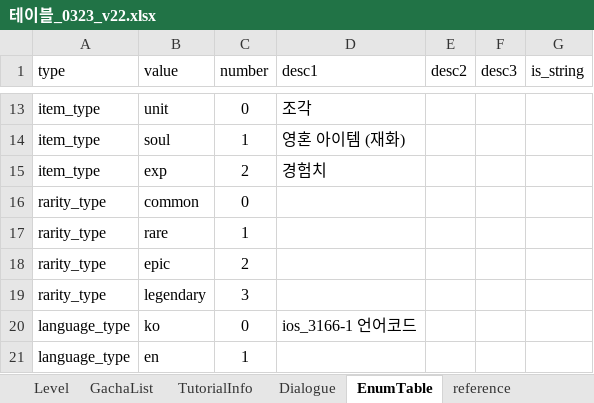
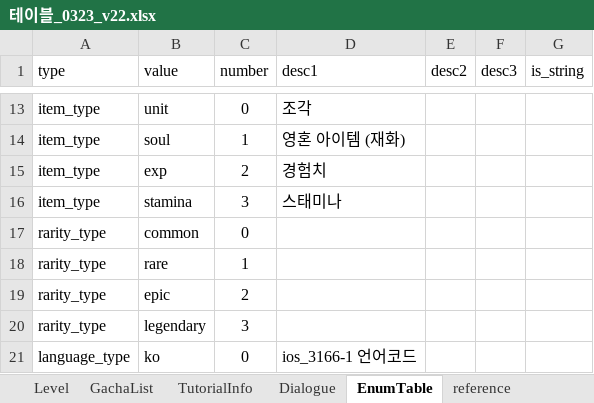
Before and after one commit to david0305mc/TowerDefense, an Excel workbook: ExcelToCSV/SrcFolder/테이블_0323_v22.xlsx, sheet EnumTable, drawn as a sheet; only a part is shown, gaps mark what is left out; the shorter side is filled out with more unchanged rows; values as stored, in another font and other column widths than the file's, no borders; the diff names each change by its address in the sheet, - before the commit and + after, or states it on an @@ line.

```diff
--- a/ExcelToCSV/SrcFolder/테이블_0323_v22.xlsx (sheet EnumTable)
+++ b/ExcelToCSV/SrcFolder/테이블_0323_v22.xlsx (sheet EnumTable)
+row 16: item_type | stamina | 3 | 스태미나
```
Also changed, not shown: 10 other files.
